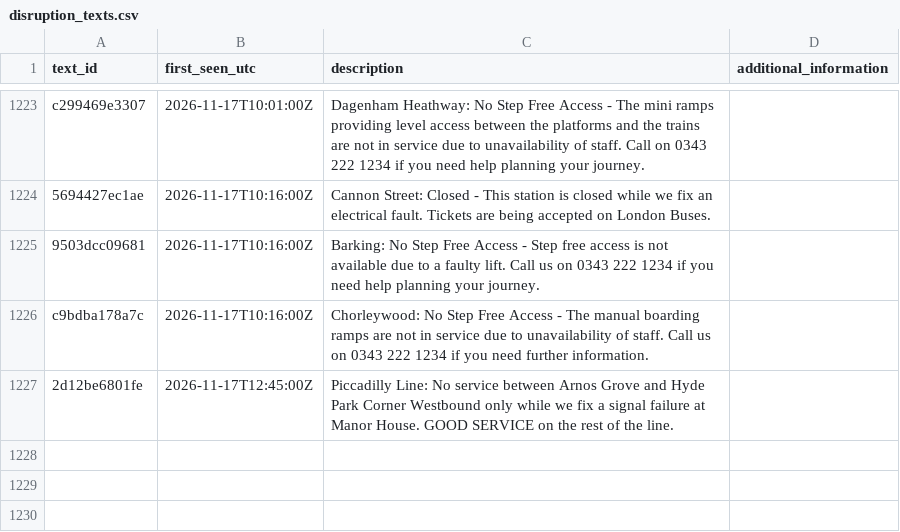
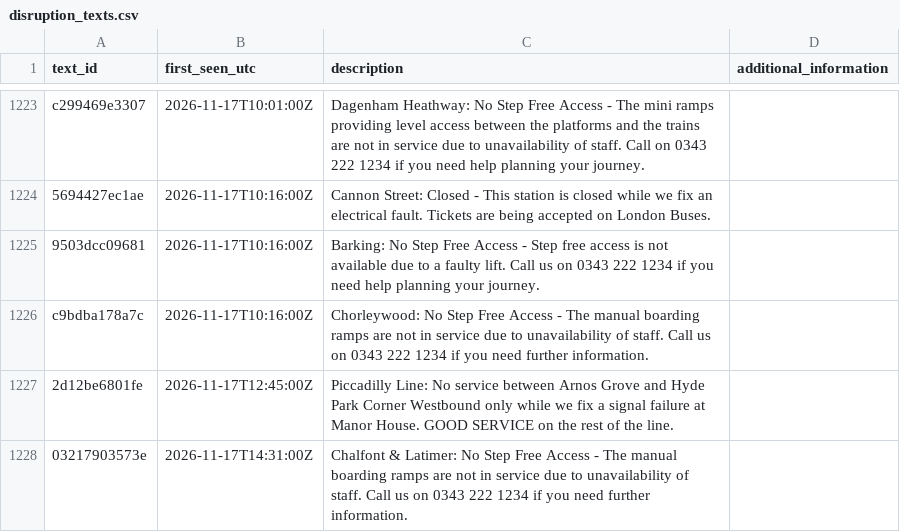
Before and after one commit to IbrahimJahwari/IbrahimJahwari.github.io, a CSV file: raw/reference/disruption_texts.csv, drawn as a sheet; only a part is shown, gaps mark what is left out.

```diff
--- a/raw/reference/disruption_texts.csv
+++ b/raw/reference/disruption_texts.csv
@@ -1227 +1227,2 @@ c9bdba178a7c,2026-11-17T10:16:00Z,Chorleywood: No Step Free Access - The manual
 2d12be6801fe,2026-11-17T12:45:00Z,Piccadilly Line: No service between Arnos Grove and Hyde Park Corner Westbound only while we fix a signal failure at Manor House. GOOD SERVICE on the rest of the line.,
+03217903573e,2026-11-17T14:31:00Z,Chalfont & Latimer: No Step Free Access - The manual boarding ramps are not in service due to unavailability of staff. Call us on 0343 222 1234 if you need further information.,
```
Also changed, not shown: raw/2026-11-17/collection_log.csv, raw/2026-11-17/lifts.csv, 7 other files.
